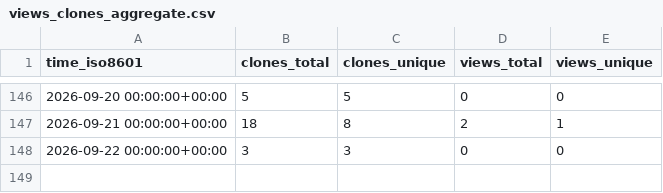
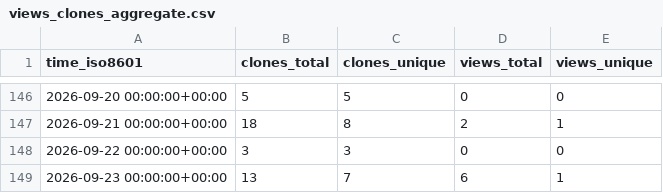
Before and after one commit to aoliver44/taxaHFE, a CSV file: aoliver44/taxaHFE/ghrs-data/views_clones_aggregate.csv, drawn as a sheet; only a part is shown, gaps mark what is left out; the diff names each change by its address in the sheet, - before the commit and + after, or states it on an @@ line.

```diff
--- a/aoliver44/taxaHFE/ghrs-data/views_clones_aggregate.csv
+++ b/aoliver44/taxaHFE/ghrs-data/views_clones_aggregate.csv
+row 149: 2026-09-23 00:00:00+00:00 | 13 | 7 | 6 | 1
```
Also changed, not shown: 1 other file.
